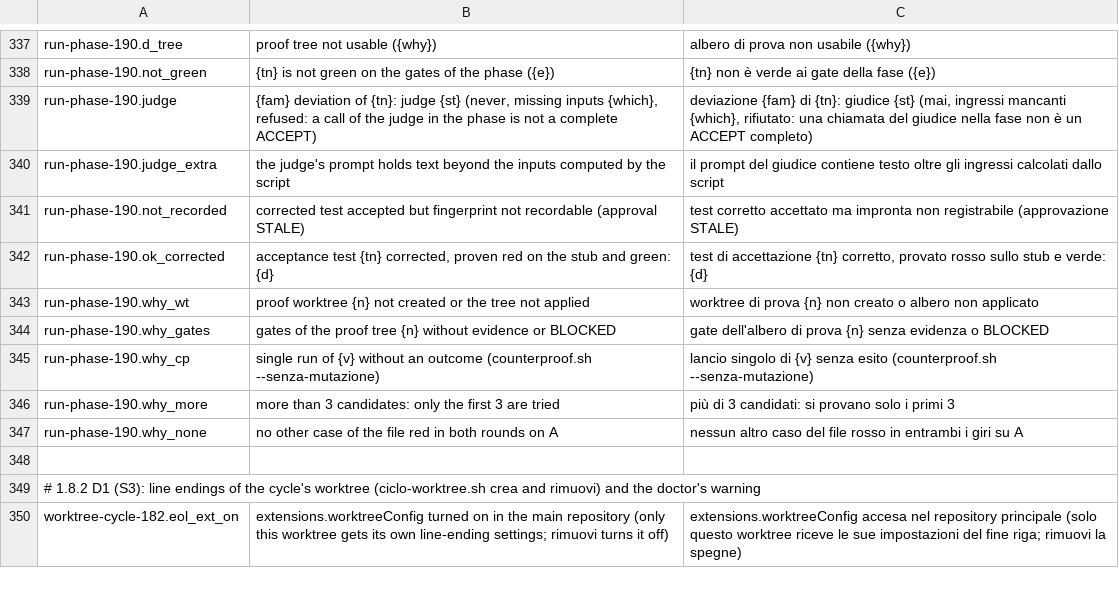
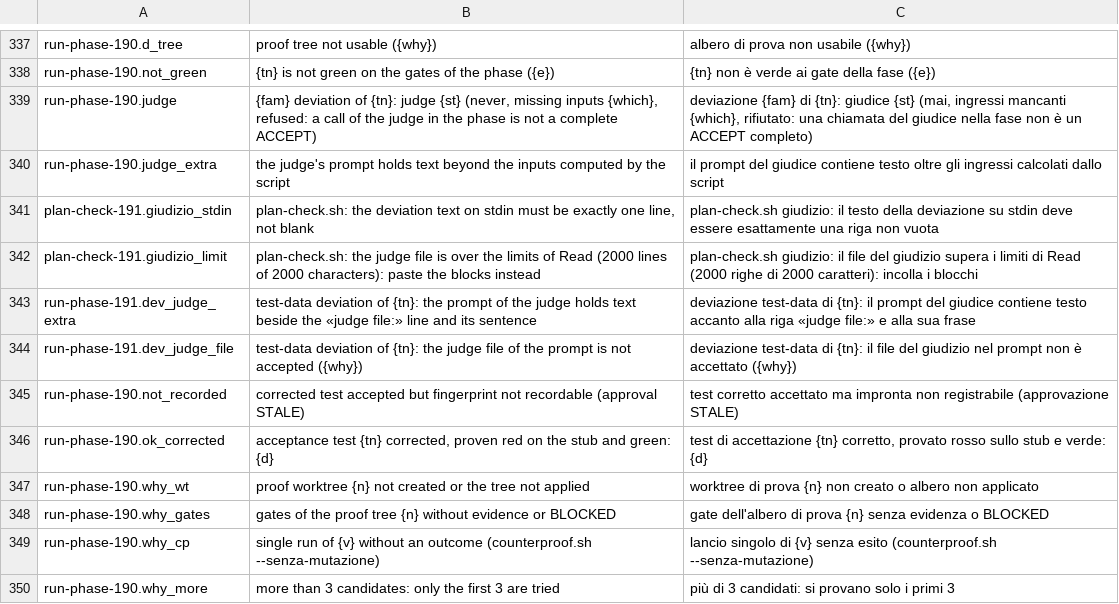
Before and after one commit to Diegoiorio/maat, a TSV file: plugins/maat/scripts/lib/messages.tsv, drawn as a sheet; only a part is shown, gaps mark what is left out; the shorter side is filled out with more unchanged rows.

```diff
--- a/plugins/maat/scripts/lib/messages.tsv
+++ b/plugins/maat/scripts/lib/messages.tsv
@@ -340,2 +340,6 @@ run-phase-190.judge	{fam} deviation of {tn}: judge {st} (never, missing inputs {
 run-phase-190.judge_extra	the judge's prompt holds text beyond the inputs computed by the script	il prompt del giudice contiene testo oltre gli ingressi calcolati dallo script
+plan-check-191.giudizio_stdin	plan-check.sh: the deviation text on stdin must be exactly one line, not blank	plan-check.sh giudizio: il testo della deviazione su stdin deve essere esattamente una riga non vuota
+plan-check-191.giudizio_limit	plan-check.sh: the judge file is over the limits of Read (2000 lines of 2000 characters): paste the blocks instead	plan-check.sh giudizio: il file del giudizio supera i limiti di Read (2000 righe di 2000 caratteri): incolla i blocchi
+run-phase-191.dev_judge_extra	test-data deviation of {tn}: the prompt of the judge holds text beside the «judge file:» line and its sentence	deviazione test-data di {tn}: il prompt del giudice contiene testo accanto alla riga «judge file:» e alla sua frase
+run-phase-191.dev_judge_file	test-data deviation of {tn}: the judge file of the prompt is not accepted ({why})	deviazione test-data di {tn}: il file del giudizio nel prompt non è accettato ({why})
 run-phase-190.not_recorded	corrected test accepted but fingerprint not recordable (approval STALE)	test corretto accettato ma impronta non registrabile (approvazione STALE)
```
Also changed, not shown: 7 other files.
